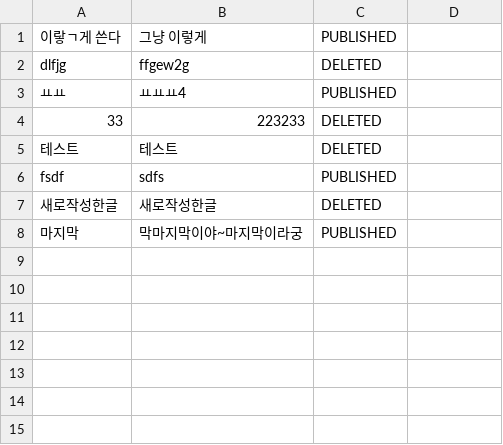
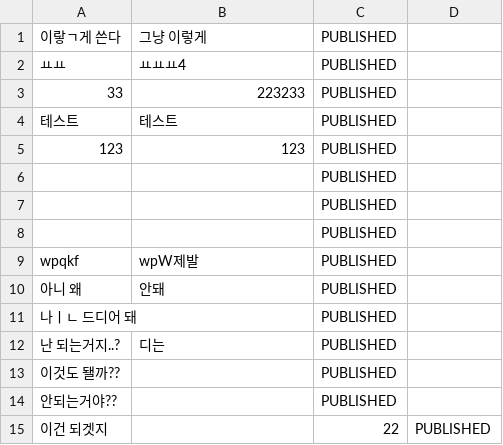
Before and after one commit to Seouldream/web-01-project01-Seouldream, a CSV file: input.csv, drawn as a sheet.

```diff
--- a/input.csv
+++ b/input.csv
@@ -1,8 +1,15 @@
 이랗ㄱ게 쓴다 ,그냥 이렇게,PUBLISHED
-dlfjg,ffgew2g,DELETED
 ㅛㅛ,ㅛㅛㅛ4,PUBLISHED
-33,223233,DELETED
-테스트,테스트,DELETED
-fsdf,sdfs,PUBLISHED
-새로작성한글,새로작성한글,DELETED
-마지막,막마지막이야~마지막이라궁,PUBLISHED
+33,223233,PUBLISHED
+테스트,테스트,PUBLISHED
+123,123,PUBLISHED
+,,PUBLISHED
+,,PUBLISHED
+,,PUBLISHED
+wpqkf,wpW제발,PUBLISHED
+아니 왜 ,안돼,PUBLISHED
+나ㅣㄴ 드디어 돼,,PUBLISHED
+난 되는거지..?,디는,PUBLISHED
+이것도 됄까??,,PUBLISHED
+안되는거야??,,PUBLISHED
+이건 되겟지,,22,PUBLISHED
```
Also changed, not shown: private.csv, 14 other files.
